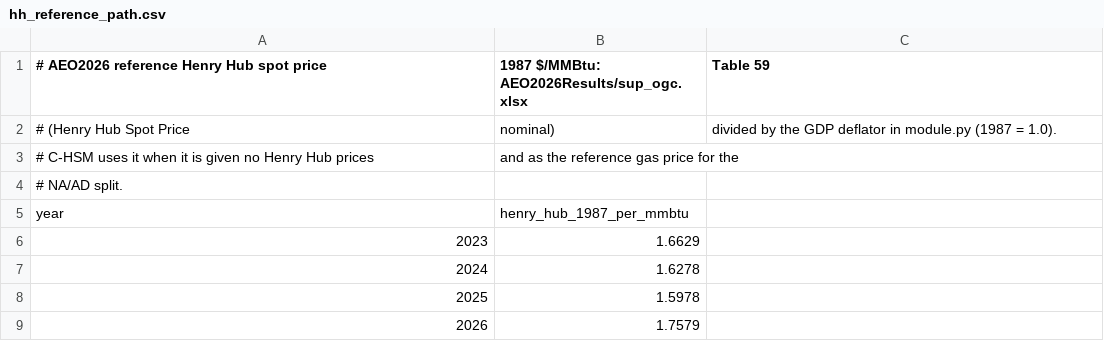
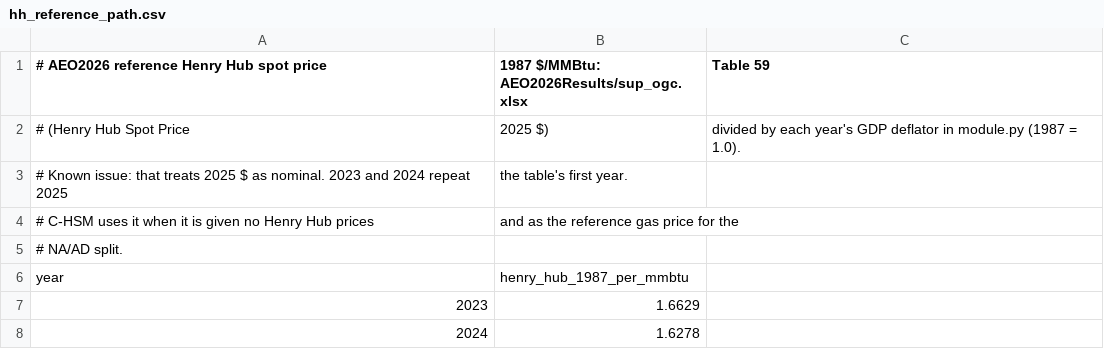
Before and after one commit to Community-NEMS/cnems-models, a CSV file: input/hsm/hh_reference_path.csv, drawn as a sheet; only a part is shown; the shorter side is filled out with more unchanged rows.

```diff
--- a/input/hsm/hh_reference_path.csv
+++ b/input/hsm/hh_reference_path.csv
@@ -1,3 +1,4 @@
 # AEO2026 reference Henry Hub spot price, 1987 $/MMBtu: AEO2026Results/sup_ogc.xlsx, Table 59
-# (Henry Hub Spot Price, nominal), divided by the GDP deflator in module.py (1987 = 1.0).
+# (Henry Hub Spot Price, 2025 $), divided by each year's GDP deflator in module.py (1987 = 1.0).
+# Known issue: that treats 2025 $ as nominal. 2023 and 2024 repeat 2025, the table's first year.
 # C-HSM uses it when it is given no Henry Hub prices, and as the reference gas price for the
```
Also changed, not shown: input/hsm/brent_reference_path.csv, input/hsm/can_us_export_share.csv, 16 other files.
